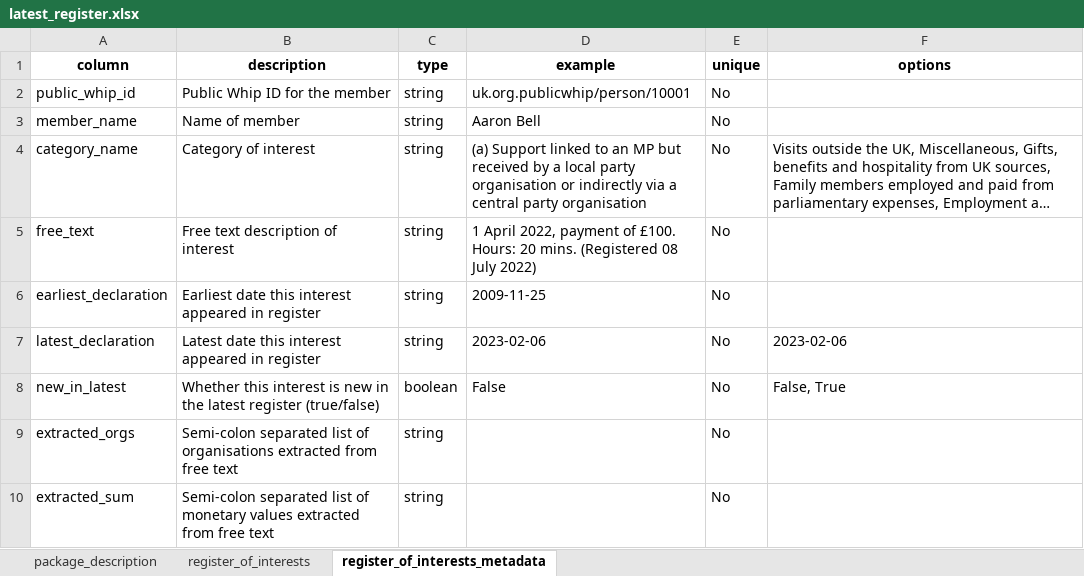
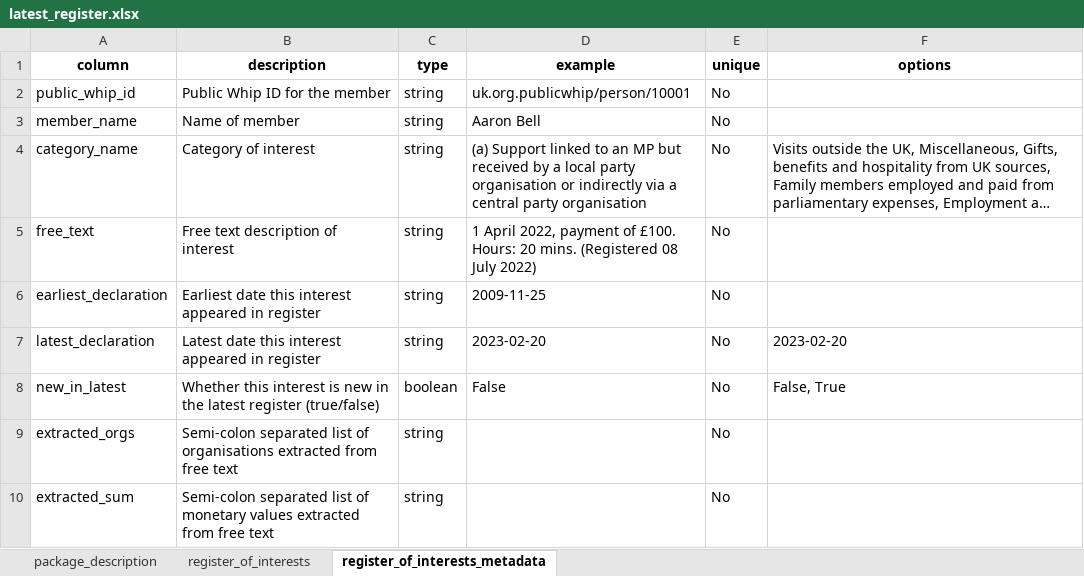
Before and after one commit to mysociety/parl_register_interests, an Excel workbook: docs/data/latest_register/0.1.4/latest_register.xlsx, sheet register_of_interests_metadata, drawn as a sheet; long unchanged cells end in …; values as stored, in another font and other column widths than the file's, no borders; the diff names each change by its address in the sheet, - before the commit and + after, or states it on an @@ line.

```diff
--- a/docs/data/latest_register/0.1.4/latest_register.xlsx (sheet register_of_interests_metadata)
+++ b/docs/data/latest_register/0.1.4/latest_register.xlsx (sheet register_of_interests_metadata)
-D7 (example): 2023-02-06
+D7 (example): 2023-02-20
-F7 (options): 2023-02-06
+F7 (options): 2023-02-20
```
Also changed, not shown: sheet register_of_interests, docs/data/latest_register/0.1/latest_register.xlsx, docs/data/latest_register/0/latest_register.xlsx, 47 other files.
